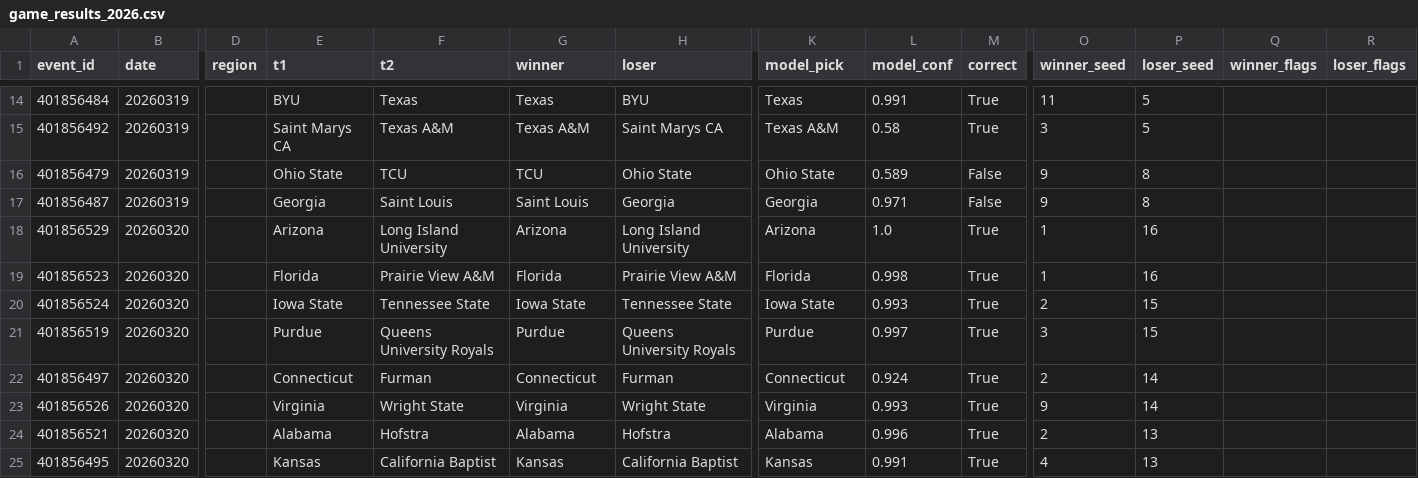
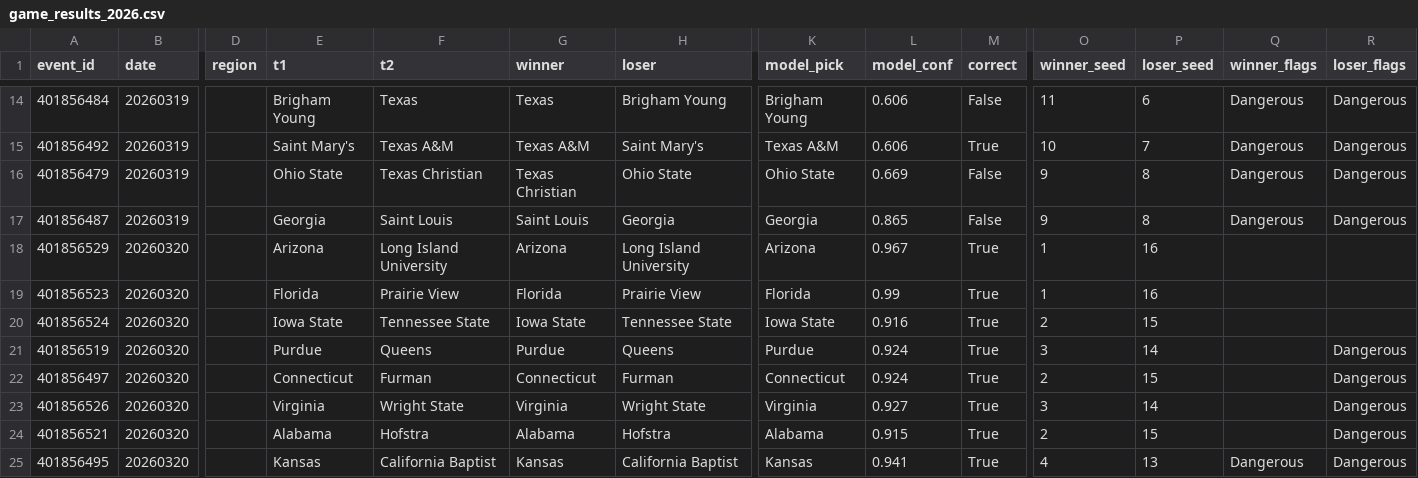
Before and after one commit to josephhardrick3-ship-it/statlasberg, a CSV file: data/outputs/game_results_2026.csv, drawn as a sheet; only a part is shown, gaps mark what is left out; the diff covers the shown part only; the diff names each change by its address in the sheet, - before the commit and + after, or states it on an @@ line.

```diff
--- a/data/outputs/game_results_2026.csv
+++ b/data/outputs/game_results_2026.csv
-E14 (t1): BYU
+E14 (t1): Brigham Young
-H14 (loser): BYU
+H14 (loser): Brigham Young
-K14 (model_pick): Texas
+K14 (model_pick): Brigham Young
-L14 (model_conf): 0.991
+L14 (model_conf): 0.606
-M14 (correct): True
+M14 (correct): False
-P14 (loser_seed): 5
+P14 (loser_seed): 6
-Q14:Q17 (winner_flags): (empty)
+Q14:Q17 (winner_flags): Dangerous
-R14:R17 (loser_flags): (empty)
+R14:R17 (loser_flags): Dangerous
-E15 (t1): Saint Marys CA
+E15 (t1): Saint Mary's
-H15 (loser): Saint Marys CA
+H15 (loser): Saint Mary's
-L15 (model_conf): 0.58
+L15 (model_conf): 0.606
-O15 (winner_seed): 3
+O15 (winner_seed): 10
-P15 (loser_seed): 5
+P15 (loser_seed): 7
-F16 (t2): TCU
+F16 (t2): Texas Christian
-G16 (winner): TCU
+G16 (winner): Texas Christian
-L16 (model_conf): 0.589
+L16 (model_conf): 0.669
-L17 (model_conf): 0.971
+L17 (model_conf): 0.865
-L18 (model_conf): 1.0
+L18 (model_conf): 0.967
-F19 (t2): Prairie View A&M
+F19 (t2): Prairie View
-H19 (loser): Prairie View A&M
+H19 (loser): Prairie View
-L19 (model_conf): 0.998
+L19 (model_conf): 0.99
-L20 (model_conf): 0.993
+L20 (model_conf): 0.916
-F21 (t2): Queens University Royals
+F21 (t2): Queens
-H21 (loser): Queens University Royals
+H21 (loser): Queens
-L21 (model_conf): 0.997
+L21 (model_conf): 0.924
-P21 (loser_seed): 15
+P21 (loser_seed): 14
-R21:R25 (loser_flags): (empty)
+R21:R25 (loser_flags): Dangerous
-P22 (loser_seed): 14
+P22 (loser_seed): 15
-L23 (model_conf): 0.993
+L23 (model_conf): 0.927
-O23 (winner_seed): 9
+O23 (winner_seed): 3
-L24 (model_conf): 0.996
+L24 (model_conf): 0.915
-P24 (loser_seed): 13
+P24 (loser_seed): 15
-L25 (model_conf): 0.991
+L25 (model_conf): 0.941
-Q25 (winner_flags): (empty)
+Q25 (winner_flags): Dangerous
```
Also changed, not shown: 67 edited cells elsewhere in this file, data/outputs/bracket_analysis_2026.csv, 2 other files.
